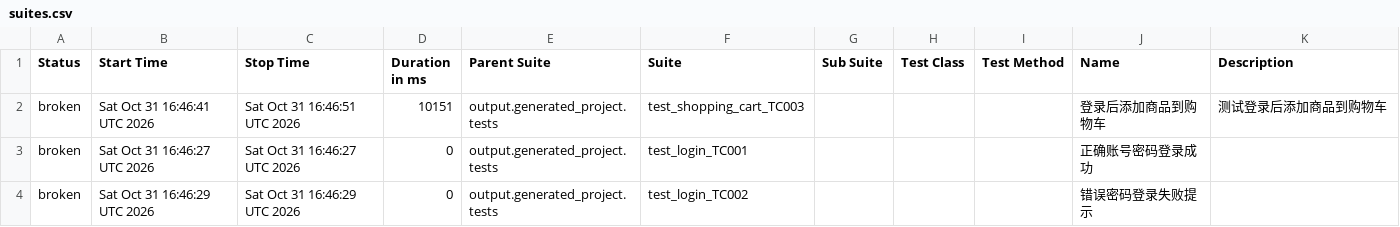
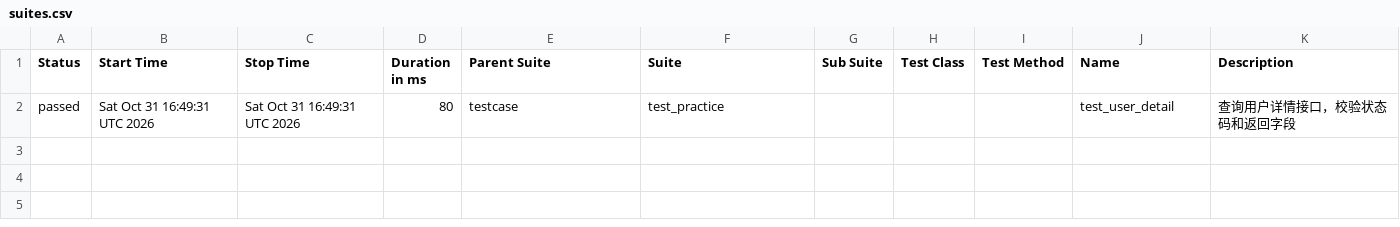
Before and after one commit to Emily8801/my-automation-project, a CSV file: data/suites.csv, drawn as a sheet; removed rows and columns are numbered as before the commit, all else as after; the diff names each change by its address in the sheet, - before the commit and + after, or states it on an @@ line.

```diff
--- a/data/suites.csv
+++ b/data/suites.csv
-row 2: broken | Sat Oct 31 16:46:41 UTC 2026 | Sat Oct 31 16:46:51 UTC 2026 | 10151 | output.generated_project.tests | test_shopping_cart_TC003 |  |  |  | 登录后添加商品到购物车 | 测试登录后添加商品到购物车
-row 3: broken | Sat Oct 31 16:46:27 UTC 2026 | Sat Oct 31 16:46:27 UTC 2026 | 0 | output.generated_project.tests | test_login_TC001 |  |  |  | 正确账号密码登录成功
-row 4: broken | Sat Oct 31 16:46:29 UTC 2026 | Sat Oct 31 16:46:29 UTC 2026 | 0 | output.generated_project.tests | test_login_TC002 |  |  |  | 错误密码登录失败提示
+row 2: passed | Sat Oct 31 16:49:31 UTC 2026 | Sat Oct 31 16:49:31 UTC 2026 | 80 | testcase | test_practice |  |  |  | test_user_detail | 查询用户详情接口，校验状态码和返回字段
```
Also changed, not shown: 38 other files.
